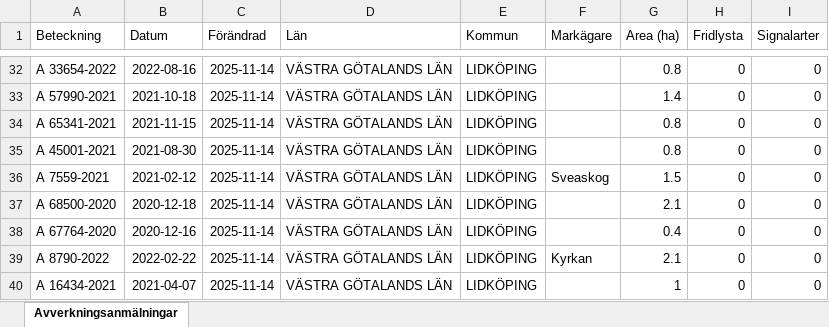
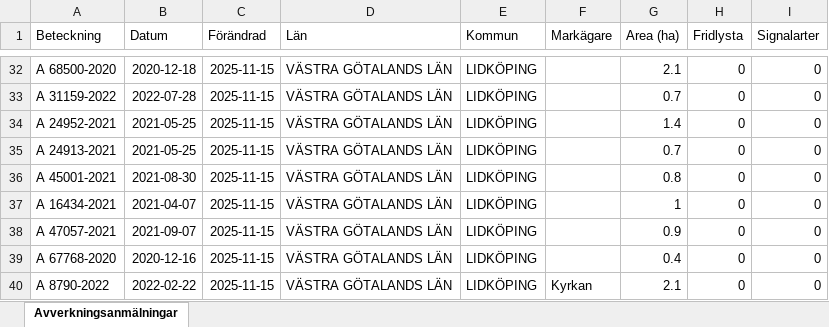
Before and after one commit to klasma/Logging_1494, an Excel workbook: Översikt LIDKÖPING.xlsx, sheet Avverkningsanmälningar, drawn as a sheet; only a part is shown, gaps mark what is left out; values as stored, in another font and other column widths than the file's, no borders; the diff covers the shown part only; the diff names each change by its address in the sheet, - before the commit and + after, or states it on an @@ line.

```diff
--- a/Översikt LIDKÖPING.xlsx (sheet Avverkningsanmälningar)
+++ b/Översikt LIDKÖPING.xlsx (sheet Avverkningsanmälningar)
-A32 (Beteckning): A 33654-2022
+A32 (Beteckning): A 68500-2020
-B32 (Datum): 2022-08-16
+B32 (Datum): 2020-12-18
-C32:C40 (Förändrad): 2025-11-14
+C32:C40 (Förändrad): 2025-11-15
-G32 (Area (ha)): 0.8
+G32 (Area (ha)): 2.1
-A33 (Beteckning): A 57990-2021
+A33 (Beteckning): A 31159-2022
-B33 (Datum): 2021-10-18
+B33 (Datum): 2022-07-28
-G33 (Area (ha)): 1.4
+G33 (Area (ha)): 0.7
-A34 (Beteckning): A 65341-2021
+A34 (Beteckning): A 24952-2021
-B34 (Datum): 2021-11-15
+B34 (Datum): 2021-05-25
-G34 (Area (ha)): 0.8
+G34 (Area (ha)): 1.4
-A35 (Beteckning): A 45001-2021
+A35 (Beteckning): A 24913-2021
-B35 (Datum): 2021-08-30
+B35 (Datum): 2021-05-25
-G35 (Area (ha)): 0.8
+G35 (Area (ha)): 0.7
-A36 (Beteckning): A 7559-2021
+A36 (Beteckning): A 45001-2021
-B36 (Datum): 2021-02-12
+B36 (Datum): 2021-08-30
-F36 (Markägare): Sveaskog
+F36 (Markägare): (empty)
-G36 (Area (ha)): 1.5
+G36 (Area (ha)): 0.8
-A37 (Beteckning): A 68500-2020
+A37 (Beteckning): A 16434-2021
-B37 (Datum): 2020-12-18
+B37 (Datum): 2021-04-07
-G37 (Area (ha)): 2.1
+G37 (Area (ha)): 1
-A38 (Beteckning): A 67764-2020
+A38 (Beteckning): A 47057-2021
-B38 (Datum): 2020-12-16
+B38 (Datum): 2021-09-07
-G38 (Area (ha)): 0.4
+G38 (Area (ha)): 0.9
-A39 (Beteckning): A 8790-2022
+A39 (Beteckning): A 67768-2020
-B39 (Datum): 2022-02-22
+B39 (Datum): 2020-12-16
-F39 (Markägare): Kyrkan
+F39 (Markägare): (empty)
-G39 (Area (ha)): 2.1
+G39 (Area (ha)): 0.4
-A40 (Beteckning): A 16434-2021
+A40 (Beteckning): A 8790-2022
-B40 (Datum): 2021-04-07
+B40 (Datum): 2022-02-22
-F40 (Markägare): (empty)
+F40 (Markägare): Kyrkan
-G40 (Area (ha)): 1
+G40 (Area (ha)): 2.1
```
Also changed, not shown: 919 edited cells elsewhere in this sheet, artfynd/A 10476-2023 artfynd.xlsx, artfynd/A 15219-2024 artfynd.xlsx, 50 other files.
